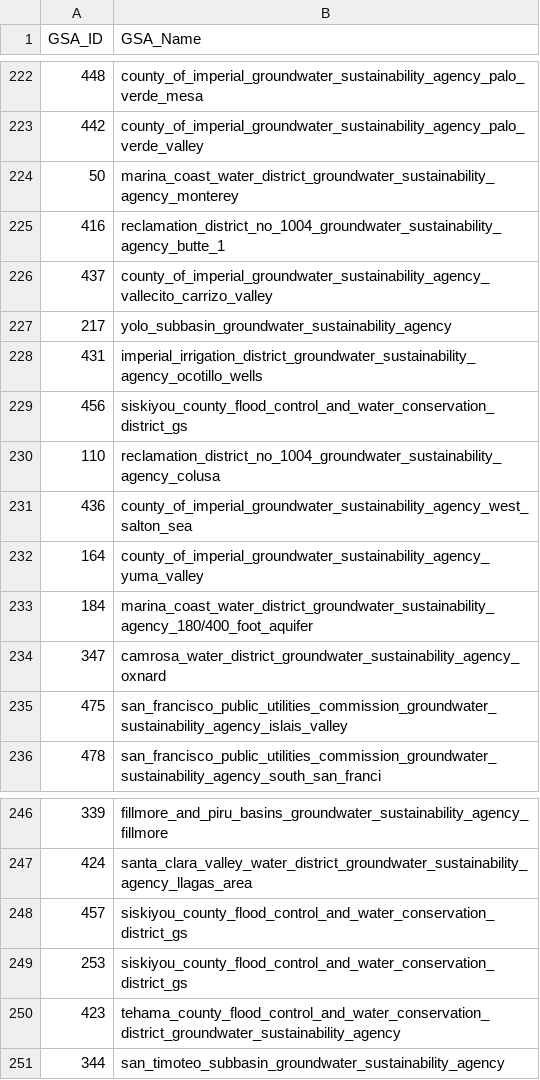
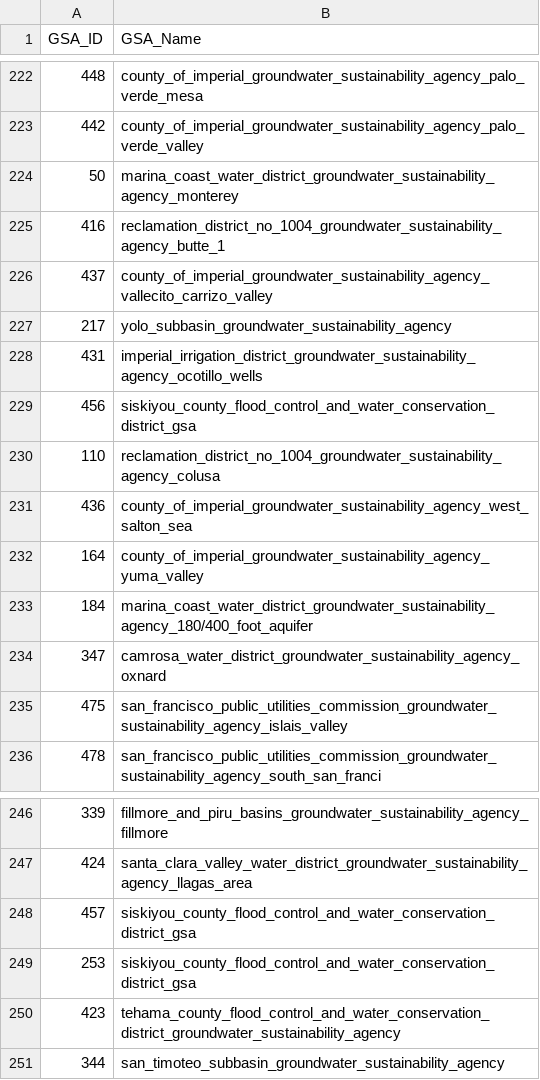
Before and after one commit to ucd-cepb/kings, a CSV file: EJ_DAC_Paper/Data/gsa_names.csv, drawn as a sheet; only a part is shown, gaps mark what is left out.

Commit message:
reran with new data

```diff
--- a/EJ_DAC_Paper/Data/gsa_names.csv
+++ b/EJ_DAC_Paper/Data/gsa_names.csv
@@ -228,3 +228,3 @@ GSA_ID,GSA_Name
 431,imperial_irrigation_district_groundwater_sustainability_agency_ocotillo_wells
-456,siskiyou_county_flood_control_and_water_conservation_district_gs
+456,siskiyou_county_flood_control_and_water_conservation_district_gsa
 110,reclamation_district_no_1004_groundwater_sustainability_agency_colusa
@@ -247,4 +247,4 @@ GSA_ID,GSA_Name
 424,santa_clara_valley_water_district_groundwater_sustainability_agency_llagas_area
-457,siskiyou_county_flood_control_and_water_conservation_district_gs
-253,siskiyou_county_flood_control_and_water_conservation_district_gs
+457,siskiyou_county_flood_control_and_water_conservation_district_gsa
+253,siskiyou_county_flood_control_and_water_conservation_district_gsa
 423,tehama_county_flood_control_and_water_conservation_district_groundwater_sustainability_agency
```
Also changed, not shown: 10 other files.
